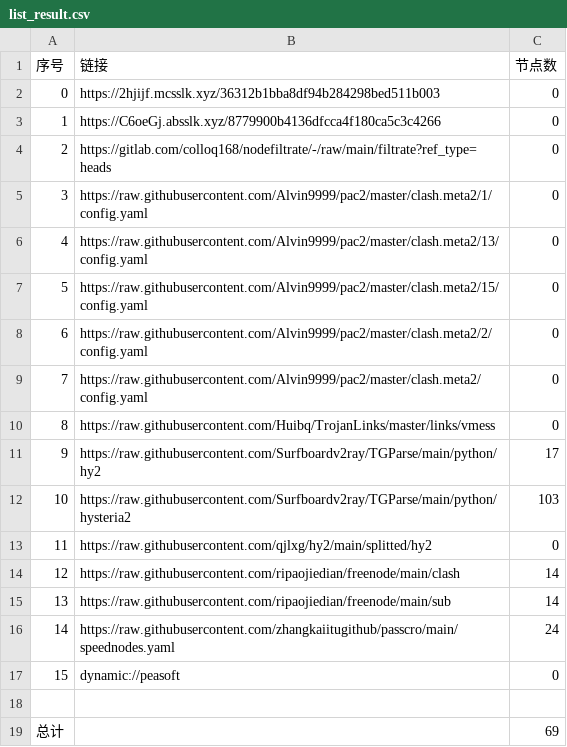
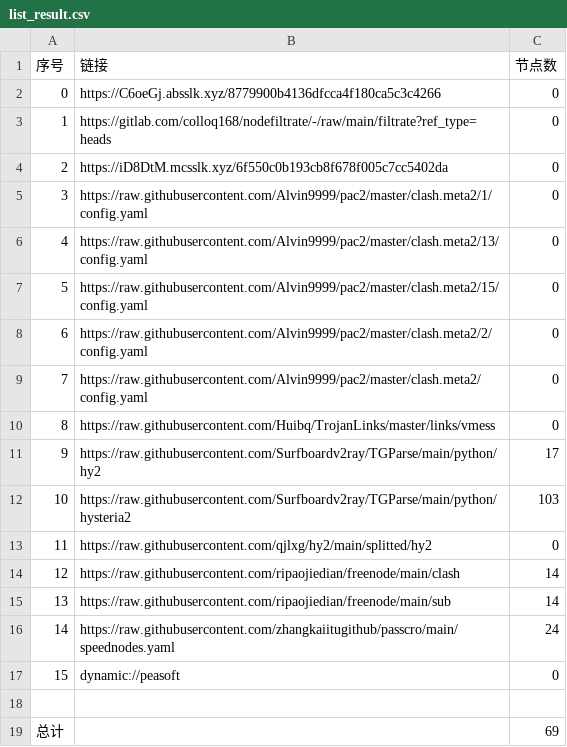
Before and after one commit to A2722629488/zidongpachong, a CSV file: list_result.csv, drawn as a sheet.

```diff
--- a/list_result.csv
+++ b/list_result.csv
@@ -1,5 +1,5 @@
 序号,链接,节点数
-0,https://2hjijf.mcsslk.xyz/36312b1bba8df94b284298bed511b003,0
-1,https://C6oeGj.absslk.xyz/8779900b4136dfcca4f180ca5c3c4266,0
-2,https://gitlab.com/colloq168/nodefiltrate/-/raw/main/filtrate?ref_type=heads,0
+0,https://C6oeGj.absslk.xyz/8779900b4136dfcca4f180ca5c3c4266,0
+1,https://gitlab.com/colloq168/nodefiltrate/-/raw/main/filtrate?ref_type=heads,0
+2,https://iD8DtM.mcsslk.xyz/6f550c0b193cb8f678f005c7cc5402da,0
 3,https://raw.githubusercontent.com/Alvin9999/pac2/master/clash.meta2/1/config.yaml,0
```
Also changed, not shown: 3 other files.
